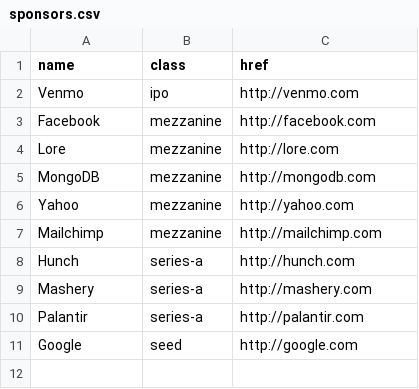
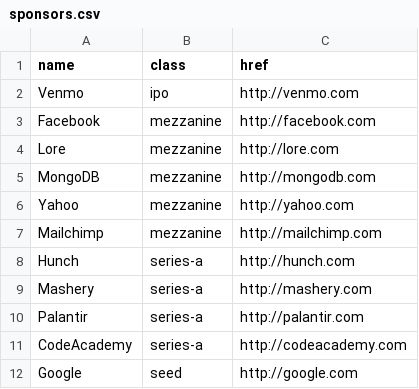
Before and after one commit to pennapps/spring-2013-website, a CSV file: data/sponsors.csv, drawn as a sheet.

Commit message:
Add CodeAcademy to sponsors

```diff
--- a/data/sponsors.csv
+++ b/data/sponsors.csv
@@ -10,2 +10,3 @@ Mashery,series-a,http://mashery.com
 Palantir,series-a,http://palantir.com
+CodeAcademy,series-a,http://codeacademy.com
 Google,seed,http://google.com
```
Also changed, not shown: 1 other file.
